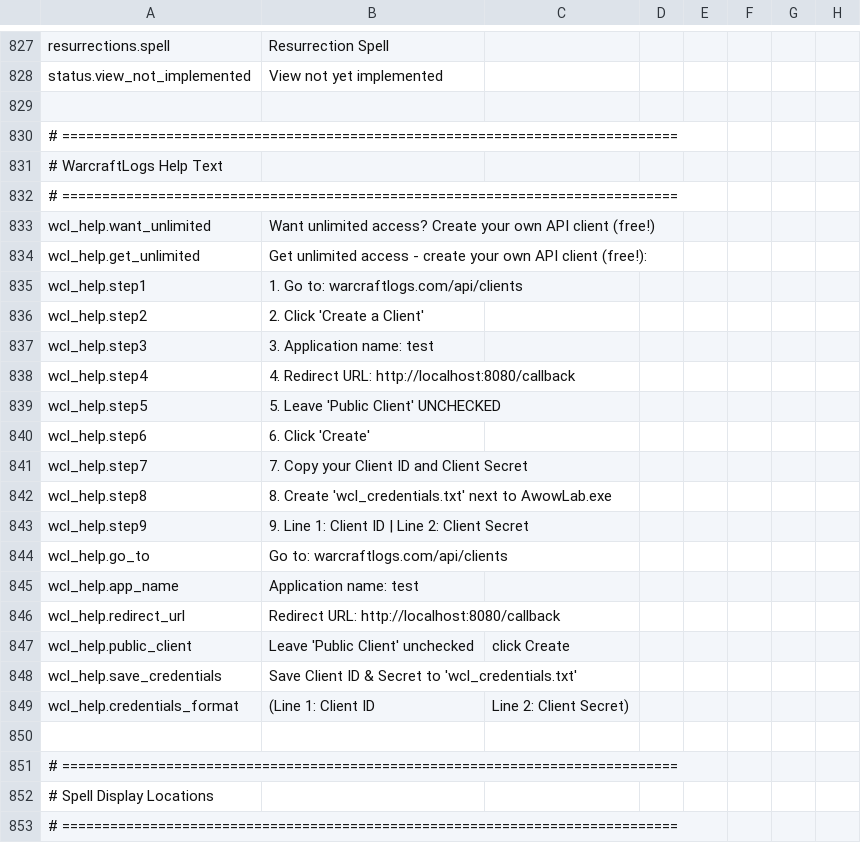
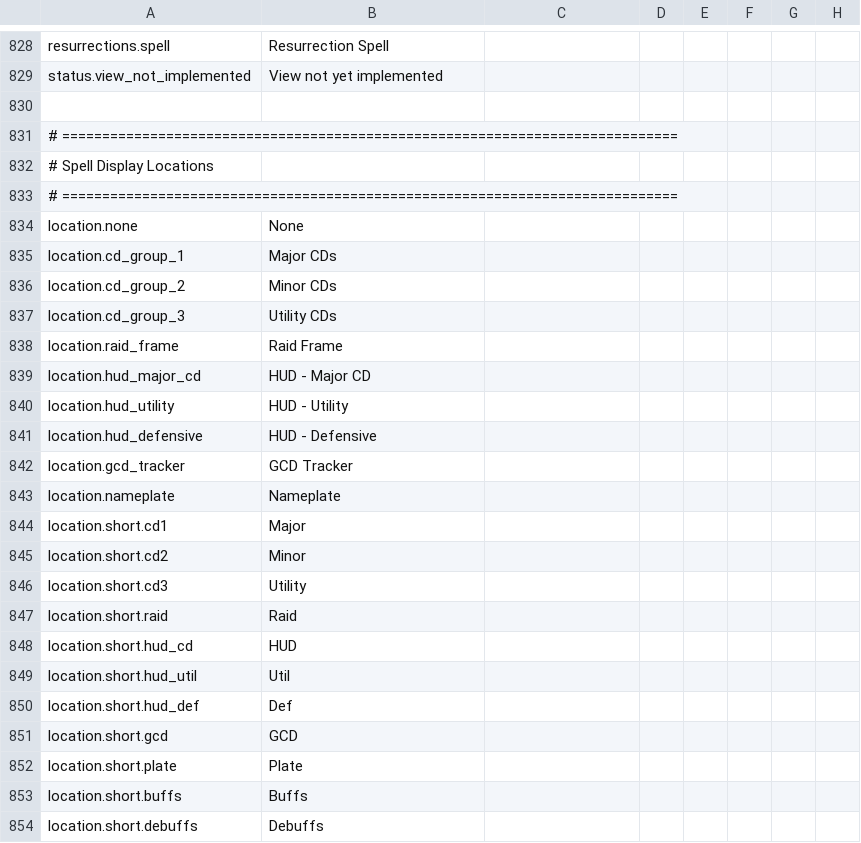
Before and after one commit to Wobblucy/Awowlab, a CSV file: AwowLab/data/lang/en_US.csv, drawn as a sheet; only a part is shown, gaps mark what is left out; the shorter side is filled out with more unchanged rows; the diff covers the shown part only.

```diff
--- a/AwowLab/data/lang/en_US.csv
+++ b/AwowLab/data/lang/en_US.csv
@@ -828,23 +829,2 @@ resurrections.spell,Resurrection Spell
 status.view_not_implemented,View not yet implemented
-
-# =============================================================================
-# WarcraftLogs Help Text
-# =============================================================================
-wcl_help.want_unlimited,Want unlimited access? Create your own API client (free!)
-wcl_help.get_unlimited,Get unlimited access - create your own API client (free!):
-wcl_help.step1,1. Go to: warcraftlogs.com/api/clients
-wcl_help.step2,2. Click 'Create a Client'
-wcl_help.step3,3. Application name: test
-wcl_help.step4,4. Redirect URL: http://localhost:8080/callback
-wcl_help.step5,5. Leave 'Public Client' UNCHECKED
-wcl_help.step6,6. Click 'Create'
-wcl_help.step7,7. Copy your Client ID and Client Secret
-wcl_help.step8,8. Create 'wcl_credentials.txt' next to AwowLab.exe
-wcl_help.step9,9. Line 1: Client ID | Line 2: Client Secret
-wcl_help.go_to,Go to: warcraftlogs.com/api/clients
-wcl_help.app_name,Application name: test
-wcl_help.redirect_url,Redirect URL: http://localhost:8080/callback
-wcl_help.public_client,Leave 'Public Client' unchecked, click Create
-wcl_help.save_credentials,Save Client ID & Secret to 'wcl_credentials.txt'
-wcl_help.credentials_format,(Line 1: Client ID, Line 2: Client Secret)
 
```
Also changed, not shown: 6 added rows and 5 removed rows elsewhere in this file, AwowLab/data/lang/de_DE.csv, AwowLab/data/lang/pt_BR.csv, 43 other files.
